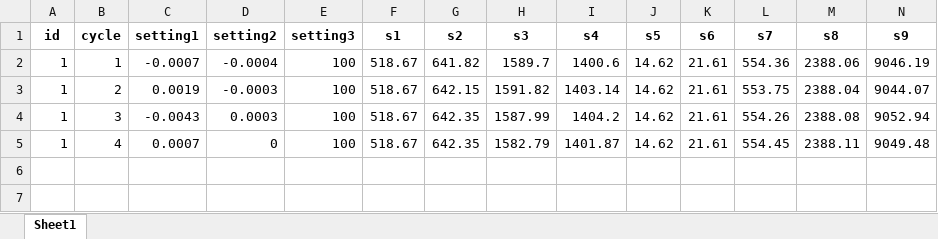
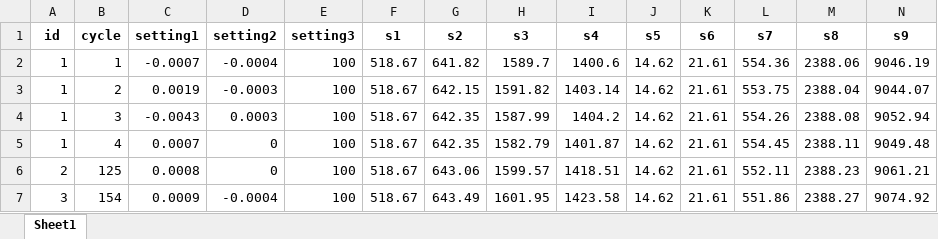
Before and after one commit to mugash70/airlinehydorlic_predictive_maintaince, an Excel workbook: static/datasets/sensors1.xlsx, sheet Sheet1, drawn as a sheet; only a part is shown; values as stored, in another font and other column widths than the file's, no borders; rows hold the shown columns only; the diff names each change by its address in the sheet, - before the commit and + after, or states it on an @@ line.

```diff
--- a/static/datasets/sensors1.xlsx (sheet Sheet1)
+++ b/static/datasets/sensors1.xlsx (sheet Sheet1)
+row 6: 2 | 125 | 0.0008 | 0 | 100 | 518.67 | 643.06 | 1599.57 | 1418.51 | 14.62 | 21.61 | 552.11 | 2388.23 | 9061.21
+row 7: 3 | 154 | 0.0009 | -0.0004 | 100 | 518.67 | 643.49 | 1601.95 | 1423.58 | 14.62 | 21.61 | 551.86 | 2388.27 | 9074.92
```
Also changed, not shown: 5 other files.
